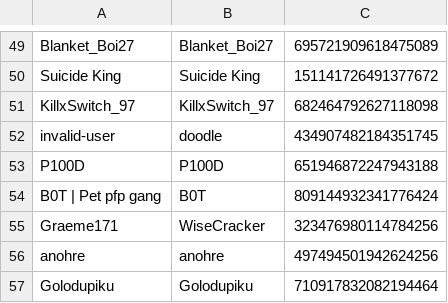
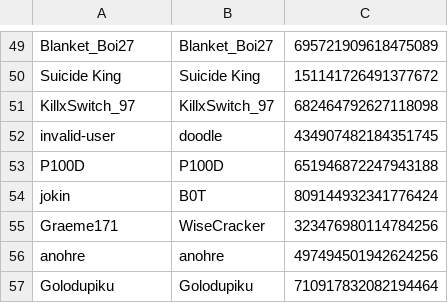
Before and after one commit to eyezayugh-rl/Scrubbys-Garage, a CSV file: Players/players.csv, drawn as a sheet; only a part is shown, gaps mark what is left out.

Commit message:
Updated Players

```diff
--- a/Players/players.csv
+++ b/Players/players.csv
@@ -53,3 +53,3 @@ invalid-user,doodle,434907482184351745
 P100D,P100D,651946872247943188
-B0T | Pet pfp gang,B0T,809144932341776424
+jokin,B0T,809144932341776424
 Graeme171,WiseCracker,323476980114784256
```
